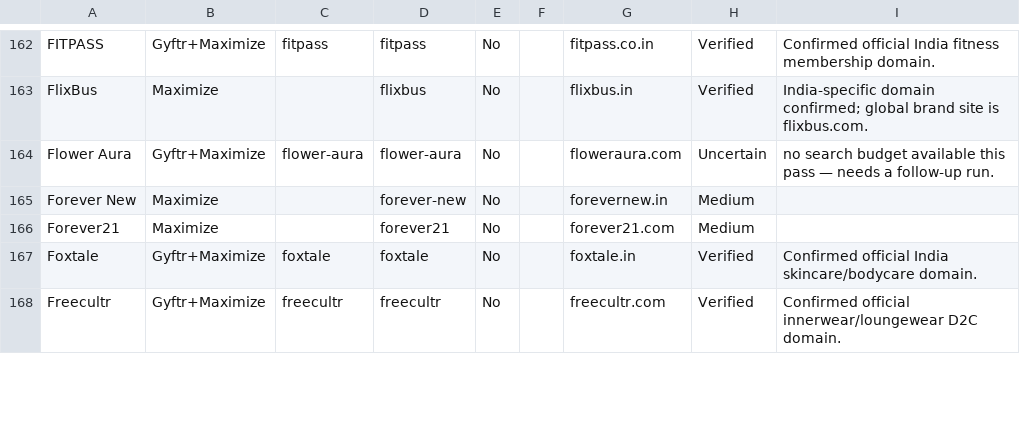
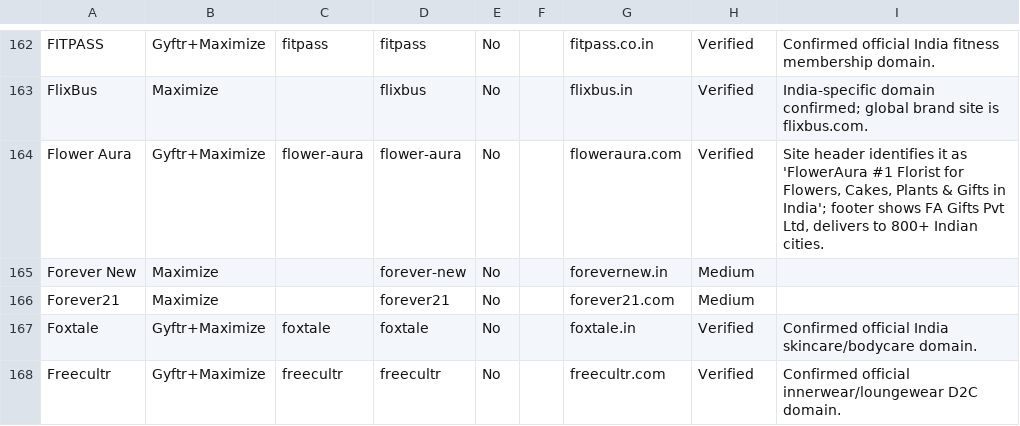
Before and after one commit to kejriwalmedhansh-bit/checkout-assistant, a CSV file: audits/brand_website_matching.csv, drawn as a sheet; only a part is shown, gaps mark what is left out; the diff covers the shown part only.

```diff
--- a/audits/brand_website_matching.csv
+++ b/audits/brand_website_matching.csv
@@ -163,3 +163,3 @@ FITPASS,Gyftr+Maximize,fitpass,fitpass,No,,fitpass.co.in,Verified,Confirmed offi
 FlixBus,Maximize,,flixbus,No,,flixbus.in,Verified,India-specific domain confirmed; global brand site is flixbus.com.
-Flower Aura,Gyftr+Maximize,flower-aura,flower-aura,No,,floweraura.com,Uncertain,no search budget available this pass — needs a follow-up run.
+Flower Aura,Gyftr+Maximize,flower-aura,flower-aura,No,,floweraura.com,Verified,"Site header identifies it as 'FlowerAura #1 Florist for Flowers, Cakes, Plants & Gifts in India'; footer shows FA Gifts Pvt Ltd, delivers to 800+ Indian cities."
 Forever New,Maximize,,forever-new,No,,forevernew.in,Medium,
```
Also changed, not shown: 88 edited cells elsewhere in this file, 1 other file.
